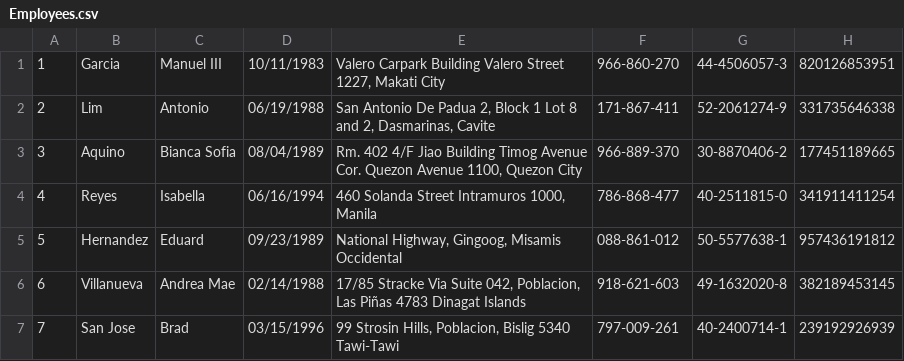
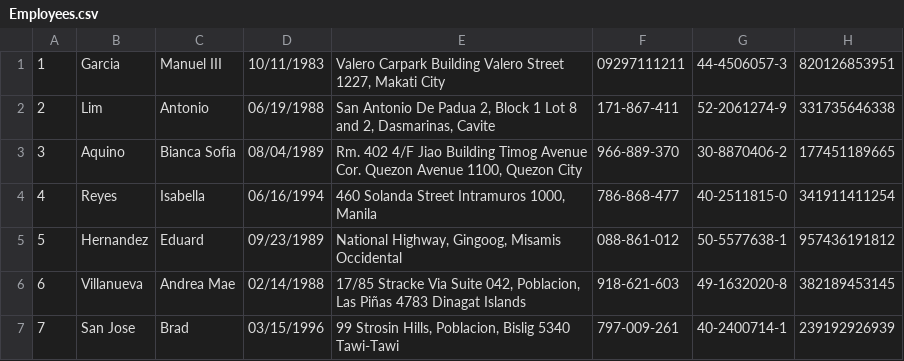
Before and after one commit to jayceebasa/OOP_Principles_MotorPH, a CSV file: resources/Employees.csv, drawn as a sheet; only a part is shown; the diff names each change by its address in the sheet, - before the commit and + after, or states it on an @@ line.

Commit message:
FIX UPDATE ADMIN, NEED TO FIX EMPLOYEE UPDATE NEXT

```diff
--- a/resources/Employees.csv
+++ b/resources/Employees.csv
-F1: 966-860-270
+F1: 09297111211
```
Also changed, not shown: 2 other files.
